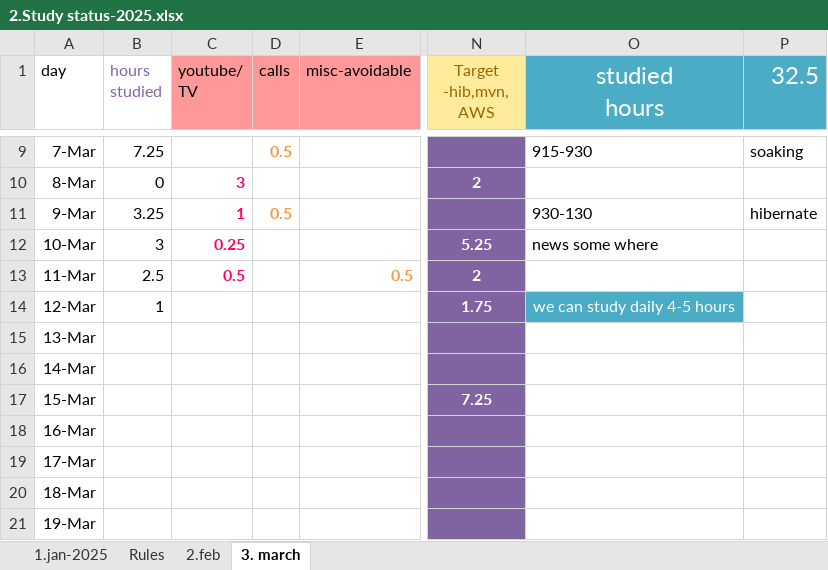
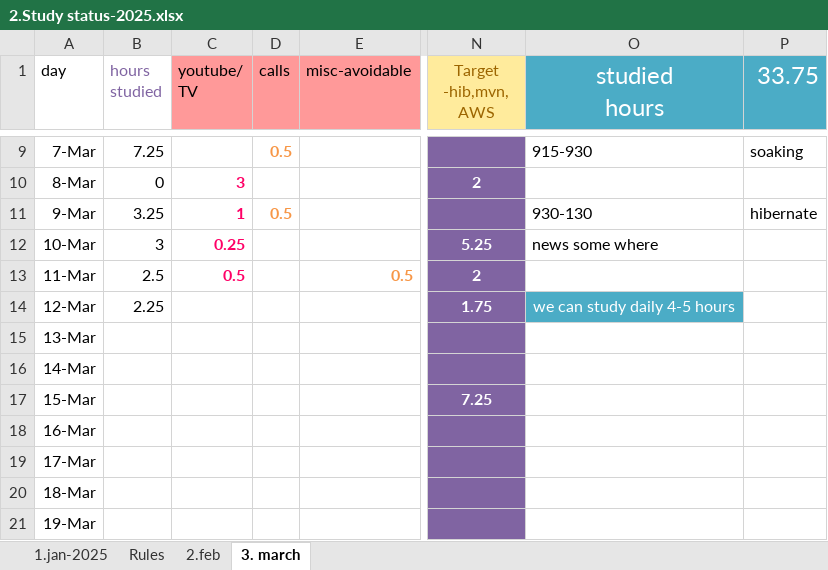
Before and after one commit to manideep-vv/Spring-Data-with-JPA-Hibernate, an Excel workbook: 2.Study status-2025.xlsx, sheet 3. march, drawn as a sheet; only a part is shown, gaps mark what is left out; values as stored, in another font and other column widths than the file's, no borders; charts and pictures and conditional formats and table styles not drawn; the diff names each change by its address in the sheet, - before the commit and + after, or states it on an @@ line.

Commit message:
ok

```diff
--- a/2.Study status-2025.xlsx (sheet 3. march)
+++ b/2.Study status-2025.xlsx (sheet 3. march)
-P1: 32.5
+P1: 33.75
-B14 (hours studied): 1
+B14 (hours studied): 2.25
```
Also changed, not shown: charts or pictures.
